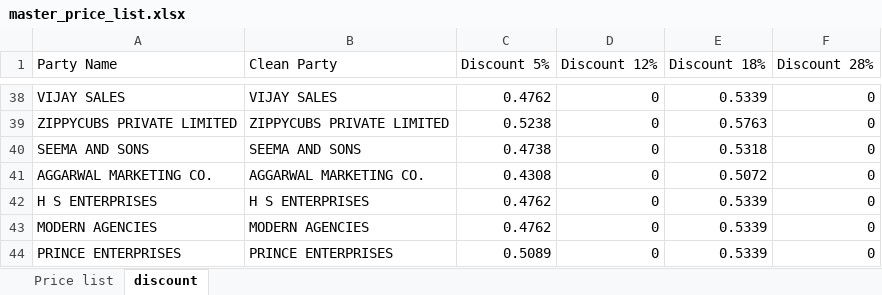
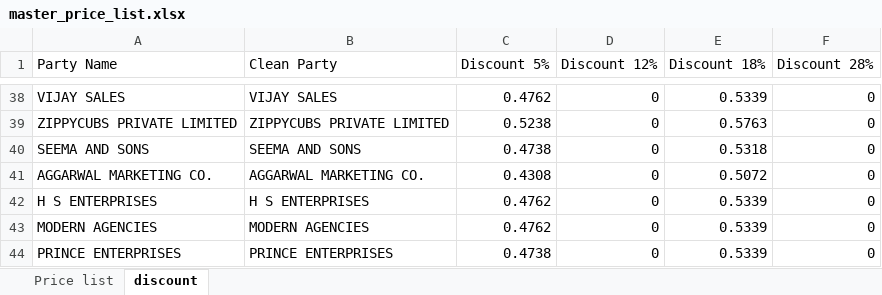
Before and after one commit to yogeshsmartivity/excel, an Excel workbook: master_price_list.xlsx, sheet discount, drawn as a sheet; only a part is shown, gaps mark what is left out; values as stored, in another font and other column widths than the file's, no borders; the diff names each change by its address in the sheet, - before the commit and + after, or states it on an @@ line.

Commit message:
Auto-sync master_price_list.xlsx via Antigravity Engine

```diff
--- a/master_price_list.xlsx (sheet discount)
+++ b/master_price_list.xlsx (sheet discount)
-C44 (Discount 5%): 0.5089
+C44 (Discount 5%): 0.4738
```
